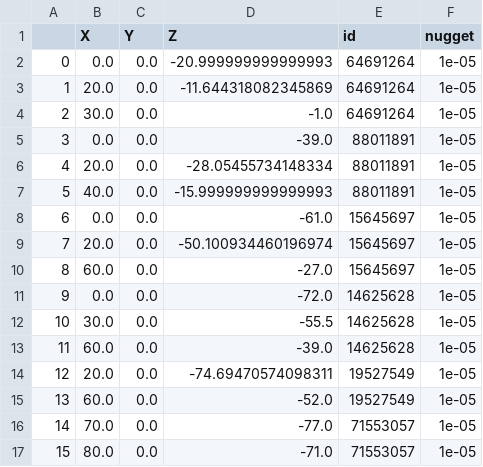
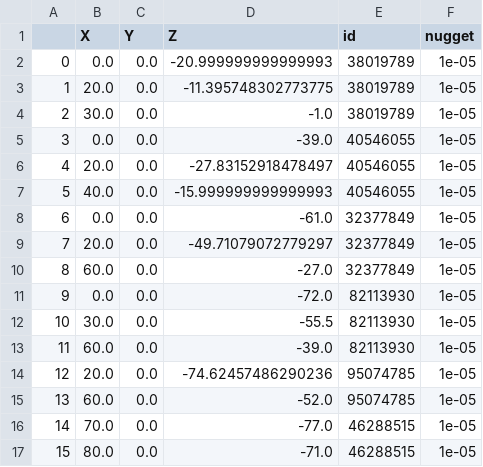
Before and after one commit to Deepprakash222/GempyHSI, a CSV file: Results/SalinasA_full_slope_gempy_45.0_scale_10.0_chain_5_warmup_step_250_posterior_sample_250/Mean/Final_sp_mean_plus_std.csv, drawn as a sheet.

```diff
--- a/Results/SalinasA_full_slope_gempy_45.0_scale_10.0_chain_5_warmup_step_250_posterior_sample_250/Mean/Final_sp_mean_plus_std.csv
+++ b/Results/SalinasA_full_slope_gempy_45.0_scale_10.0_chain_5_warmup_step_250_posterior_sample_250/Mean/Final_sp_mean_plus_std.csv
@@ -1,17 +1,17 @@
 ,X,Y,Z,id,nugget
-0,0.0,0.0,-20.999999999999993,64691264,1e-05
-1,20.0,0.0,-11.644318082345869,64691264,1e-05
-2,30.0,0.0,-1.0,64691264,1e-05
-3,0.0,0.0,-39.0,88011891,1e-05
-4,20.0,0.0,-28.05455734148334,88011891,1e-05
-5,40.0,0.0,-15.999999999999993,88011891,1e-05
-6,0.0,0.0,-61.0,15645697,1e-05
-7,20.0,0.0,-50.100934460196974,15645697,1e-05
-8,60.0,0.0,-27.0,15645697,1e-05
-9,0.0,0.0,-72.0,14625628,1e-05
-10,30.0,0.0,-55.5,14625628,1e-05
-11,60.0,0.0,-39.0,14625628,1e-05
-12,20.0,0.0,-74.69470574098311,19527549,1e-05
-13,60.0,0.0,-52.0,19527549,1e-05
-14,70.0,0.0,-77.0,71553057,1e-05
-15,80.0,0.0,-71.0,71553057,1e-05
+0,0.0,0.0,-20.999999999999993,38019789,1e-05
+1,20.0,0.0,-11.395748302773775,38019789,1e-05
+2,30.0,0.0,-1.0,38019789,1e-05
+3,0.0,0.0,-39.0,40546055,1e-05
+4,20.0,0.0,-27.83152918478497,40546055,1e-05
+5,40.0,0.0,-15.999999999999993,40546055,1e-05
+6,0.0,0.0,-61.0,32377849,1e-05
+7,20.0,0.0,-49.71079072779297,32377849,1e-05
+8,60.0,0.0,-27.0,32377849,1e-05
+9,0.0,0.0,-72.0,82113930,1e-05
+10,30.0,0.0,-55.5,82113930,1e-05
+11,60.0,0.0,-39.0,82113930,1e-05
+12,20.0,0.0,-74.62457486290236,95074785,1e-05
+13,60.0,0.0,-52.0,95074785,1e-05
+14,70.0,0.0,-77.0,46288515,1e-05
+15,80.0,0.0,-71.0,46288515,1e-05
```
Also changed, not shown: Results/SalinasA_full_slope_gempy_45.0_scale_10.0_chain_5_warmup_step_250_posterior_sample_250/Initial_sp.csv, Results/SalinasA_full_slope_gempy_45.0_scale_10.0_chain_5_warmup_step_250_posterior_sample_250/MAP/Final_sp.csv, 20 other files.
